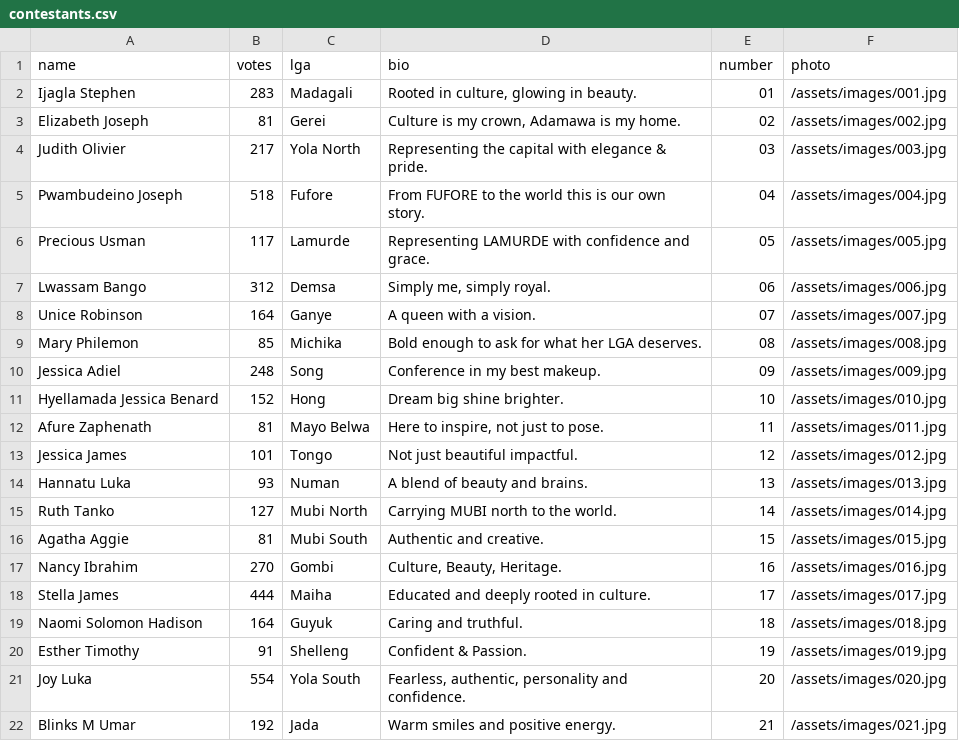
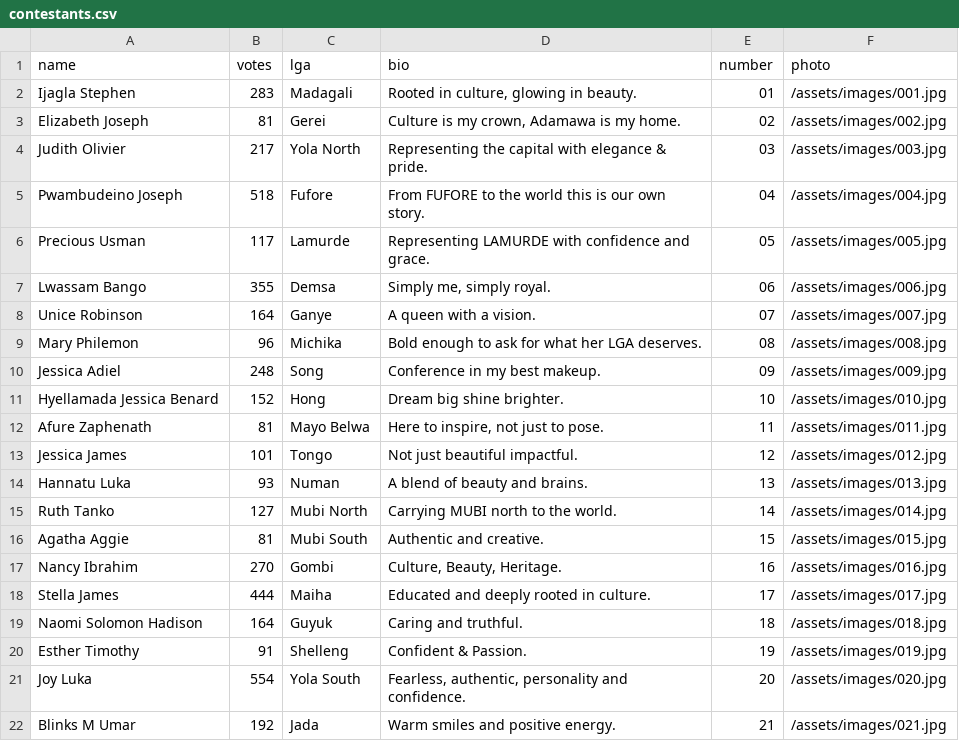
Before and after one commit to Abeltrust/ADAMAWALensBattle, a CSV file: contestants.csv, drawn as a sheet.

```diff
--- a/contestants.csv
+++ b/contestants.csv
@@ -6,5 +6,5 @@ Pwambudeino Joseph,518,Fufore,"From FUFORE to the world this is our own story.",
 Precious Usman,117,Lamurde,"Representing LAMURDE with confidence and grace.",05,/assets/images/005.jpg
-Lwassam Bango,312,Demsa,"Simply me, simply royal.",06,/assets/images/006.jpg
+Lwassam Bango,355,Demsa,"Simply me, simply royal.",06,/assets/images/006.jpg
 Unice Robinson,164,Ganye,"A queen with a vision.",07,/assets/images/007.jpg
-Mary Philemon,85,Michika,"Bold enough to ask for what her LGA deserves.",08,/assets/images/008.jpg
+Mary Philemon,96,Michika,"Bold enough to ask for what her LGA deserves.",08,/assets/images/008.jpg
 Jessica Adiel,248,Song,"Conference in my best makeup.",09,/assets/images/009.jpg
```
